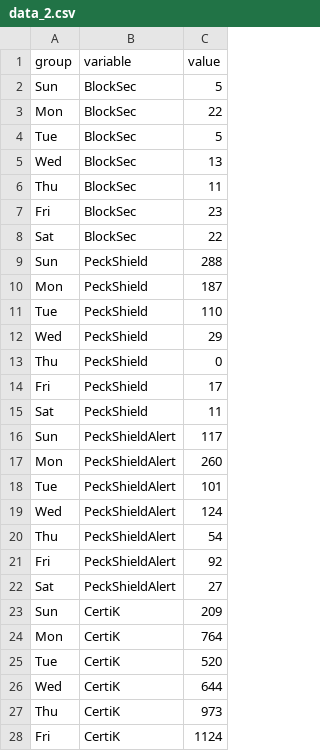
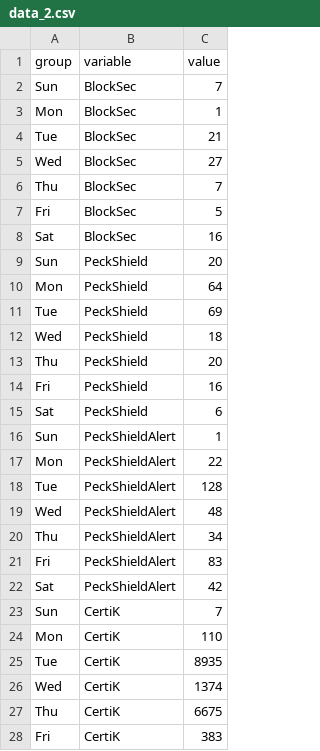
Before and after one commit to BlocksecPHD/file, a CSV file: data_2.csv, drawn as a sheet; only a part is shown; the diff covers the shown part only.

```diff
--- a/data_2.csv
+++ b/data_2.csv
@@ -1,28 +1,28 @@
 group,variable,value
-Sun, BlockSec, 5
-Mon, BlockSec, 22
-Tue, BlockSec, 5
-Wed, BlockSec, 13
-Thu, BlockSec, 11
-Fri, BlockSec, 23
-Sat, BlockSec, 22
-Sun, PeckShield, 288
-Mon, PeckShield, 187
-Tue, PeckShield, 110
-Wed, PeckShield, 29
-Thu, PeckShield, 0
-Fri, PeckShield, 17
-Sat, PeckShield, 11
-Sun, PeckShieldAlert, 117
-Mon, PeckShieldAlert, 260
-Tue, PeckShieldAlert, 101
-Wed, PeckShieldAlert, 124
-Thu, PeckShieldAlert, 54
-Fri, PeckShieldAlert, 92
-Sat, PeckShieldAlert, 27
-Sun, CertiK, 209
-Mon, CertiK, 764
-Tue, CertiK, 520
-Wed, CertiK, 644
-Thu, CertiK, 973
-Fri, CertiK, 1124
+Sun, BlockSec, 7
+Mon, BlockSec, 1
+Tue, BlockSec, 21
+Wed, BlockSec, 27
+Thu, BlockSec, 7
+Fri, BlockSec, 5
+Sat, BlockSec, 16
+Sun, PeckShield, 20
+Mon, PeckShield, 64
+Tue, PeckShield, 69
+Wed, PeckShield, 18
+Thu, PeckShield, 20
+Fri, PeckShield, 16
+Sat, PeckShield, 6
+Sun, PeckShieldAlert, 1
+Mon, PeckShieldAlert, 22
+Tue, PeckShieldAlert, 128
+Wed, PeckShieldAlert, 48
+Thu, PeckShieldAlert, 34
+Fri, PeckShieldAlert, 83
+Sat, PeckShieldAlert, 42
+Sun, CertiK, 7
+Mon, CertiK, 110
+Tue, CertiK, 8935
+Wed, CertiK, 1374
+Thu, CertiK, 6675
+Fri, CertiK, 383
```
Also changed, not shown: 63 edited cells elsewhere in this file, hot_tweet_2.csv.
